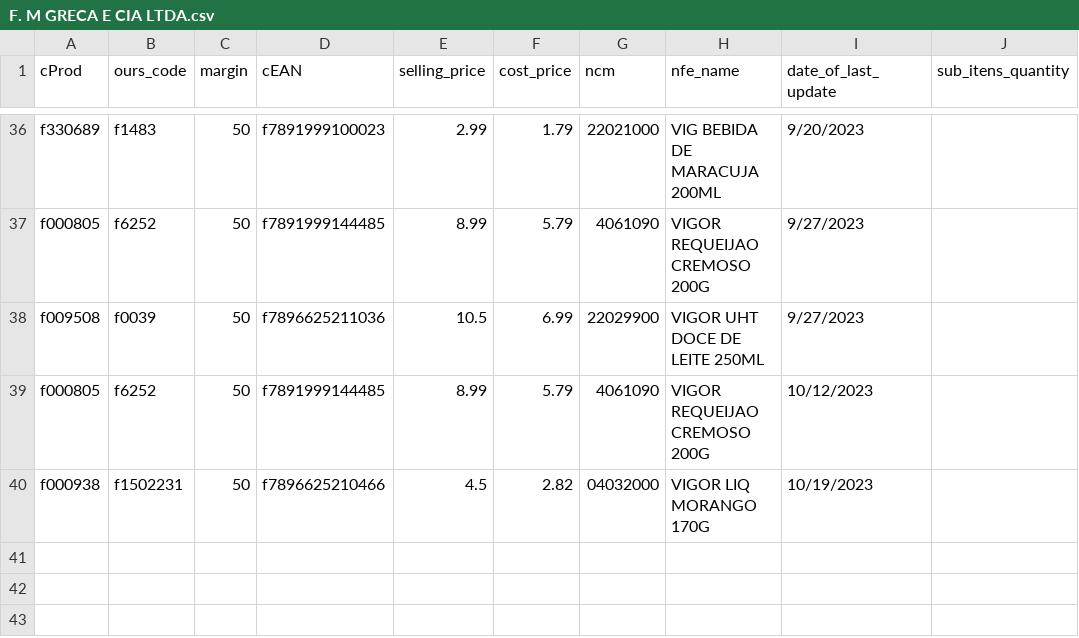
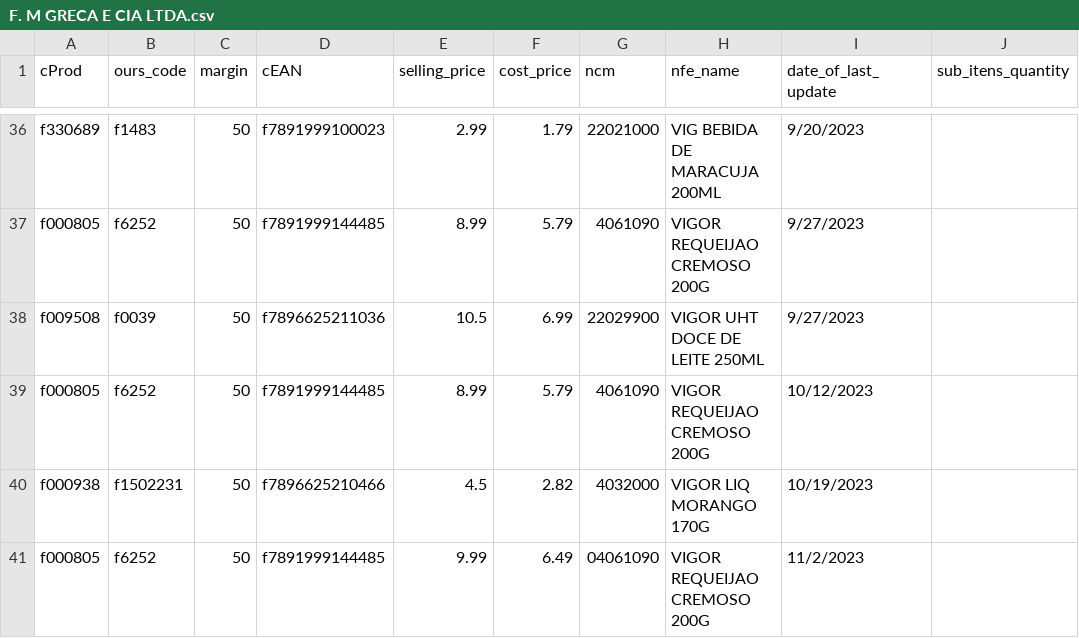
Before and after one commit to I3run01/bot-update-price-python, a CSV file: database/F. M GRECA E CIA LTDA.csv, drawn as a sheet; only a part is shown, gaps mark what is left out.

Commit message:
Update F. M GRECA E CIA LTDA.csv

```diff
--- a/database/F. M GRECA E CIA LTDA.csv
+++ b/database/F. M GRECA E CIA LTDA.csv
@@ -39,2 +39,3 @@ f009508,f0039,50,f7896625211036,10.5,6.99,22029900,VIGOR UHT DOCE DE LEITE 250ML
 f000805,f6252,50,f7891999144485,8.99,5.79,4061090,VIGOR REQUEIJAO CREMOSO 200G,10/12/2023,
-f000938,f1502231,50,f7896625210466,4.5,2.82,04032000,VIGOR LIQ MORANGO 170G,10/19/2023,
+f000938,f1502231,50,f7896625210466,4.5,2.82,4032000,VIGOR LIQ MORANGO 170G,10/19/2023,
+f000805,f6252,50,f7891999144485,9.99,6.49,04061090,VIGOR REQUEIJAO CREMOSO 200G,11/2/2023,
```
